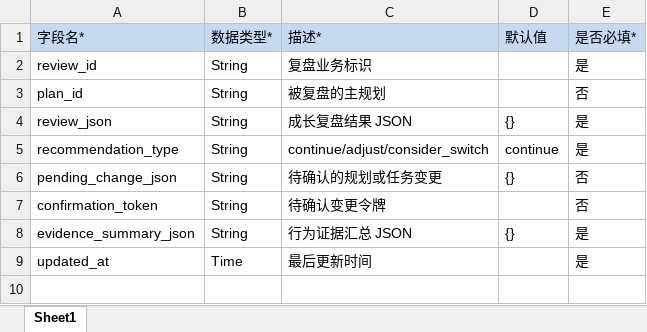
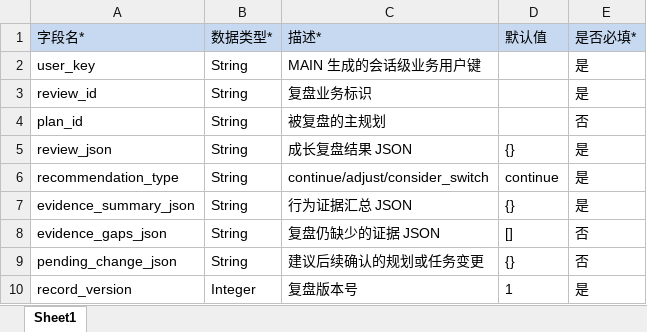
Before and after one commit to caoyue0115/university-life-planning-simulator, an Excel workbook: docs/database/import-templates/DB-07-growth-reviews.xlsx, sheet Sheet1, drawn as a sheet; values as stored, in another font and other column widths than the file's, no borders; removed rows and columns are numbered as before the commit, all else as after; the diff names each change by its address in the sheet, - before the commit and + after, or states it on an @@ line.

```diff
--- a/docs/database/import-templates/DB-07-growth-reviews.xlsx (sheet Sheet1)
+++ b/docs/database/import-templates/DB-07-growth-reviews.xlsx (sheet Sheet1)
+row 2: user_key | String | MAIN 生成的会话级业务用户键 |  | 是
-row 6: pending_change_json | String | 待确认的规划或任务变更 | {} | 否
-row 7: confirmation_token | String | 待确认变更令牌 |  | 否
-row 9: updated_at | Time | 最后更新时间 |  | 是
+row 8: evidence_gaps_json | String | 复盘仍缺少的证据 JSON | [] | 否
+row 9: pending_change_json | String | 建议后续确认的规划或任务变更 | {} | 否
+row 10: record_version | Integer | 复盘版本号 | 1 | 是
```
Also changed, not shown: docs/database/import-templates/DB-02-simulation-states.xlsx, docs/database/import-templates/DB-03-route-assessments.xlsx, 17 other files.
